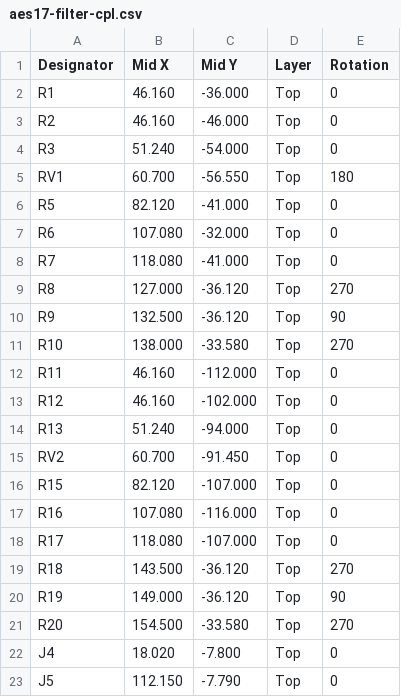
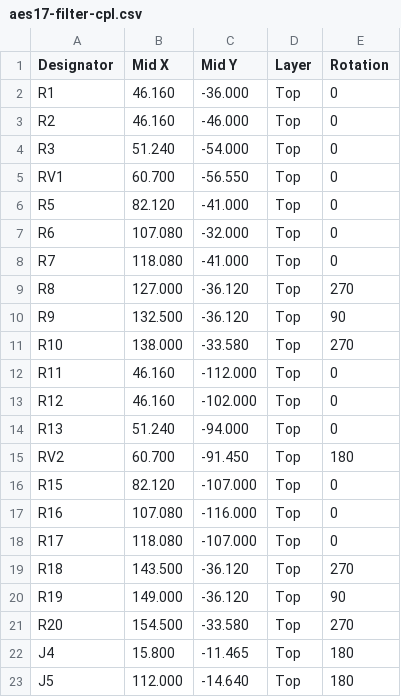
Before and after one commit to ToxSox/aes17_filter, a CSV file: hardware/fab/aes17-filter-cpl.csv, drawn as a sheet.

```diff
--- a/hardware/fab/aes17-filter-cpl.csv
+++ b/hardware/fab/aes17-filter-cpl.csv
@@ -4,3 +4,3 @@ R2,46.160,-46.000,Top,0
 R3,51.240,-54.000,Top,0
-RV1,60.700,-56.550,Top,180
+RV1,60.700,-56.550,Top,0
 R5,82.120,-41.000,Top,0
@@ -14,3 +14,3 @@ R12,46.160,-102.000,Top,0
 R13,51.240,-94.000,Top,0
-RV2,60.700,-91.450,Top,0
+RV2,60.700,-91.450,Top,180
 R15,82.120,-107.000,Top,0
@@ -21,3 +21,3 @@ R19,149.000,-36.120,Top,90
 R20,154.500,-33.580,Top,270
-J4,18.020,-7.800,Top,0
-J5,112.150,-7.790,Top,0
+J4,15.800,-11.465,Top,180
+J5,112.000,-14.640,Top,180
```
Also changed, not shown: 2 other files.
